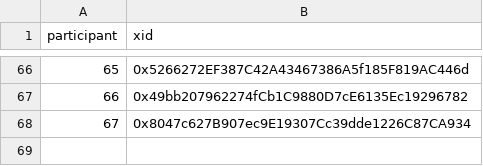
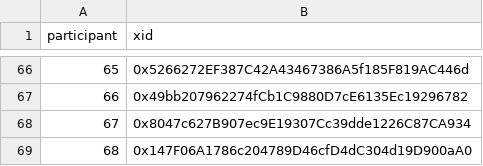
Before and after one commit to evalscience/deepgov-polis, a CSV file: xid/9beed8nszd-xid.csv, drawn as a sheet; only a part is shown, gaps mark what is left out; the diff names each change by its address in the sheet, - before the commit and + after, or states it on an @@ line.

```diff
--- a/xid/9beed8nszd-xid.csv
+++ b/xid/9beed8nszd-xid.csv
+row 69: 68 | 0x147F06A1786c204789D46cfD4dC304d19D900aA0
```
Also changed, not shown: summary/9beed8nszd-summary.csv.
